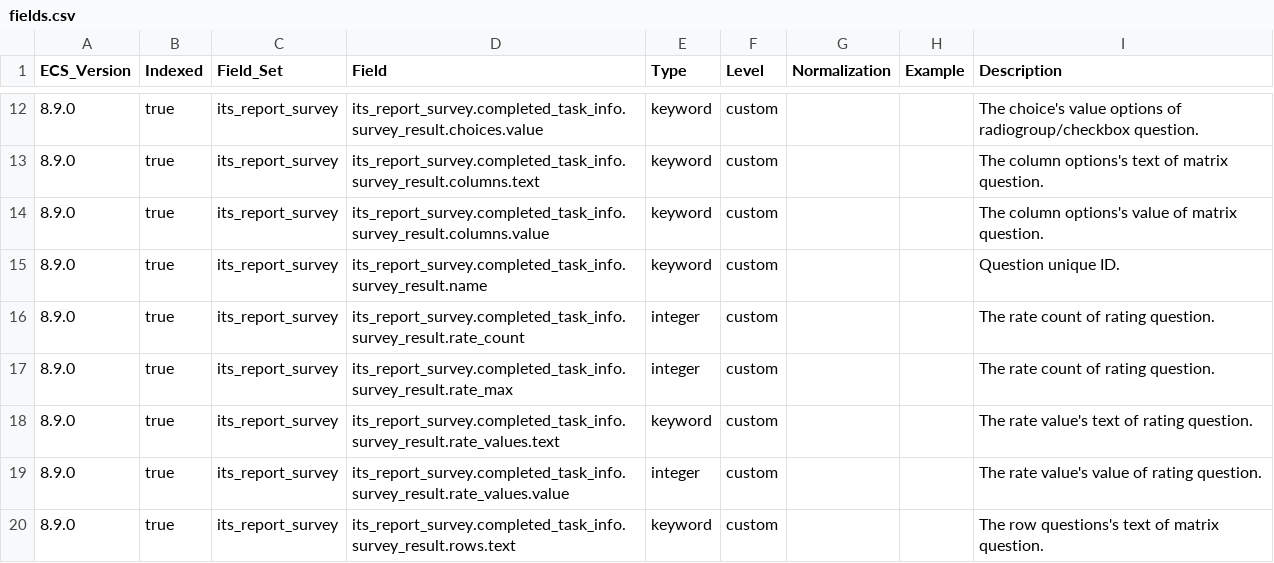
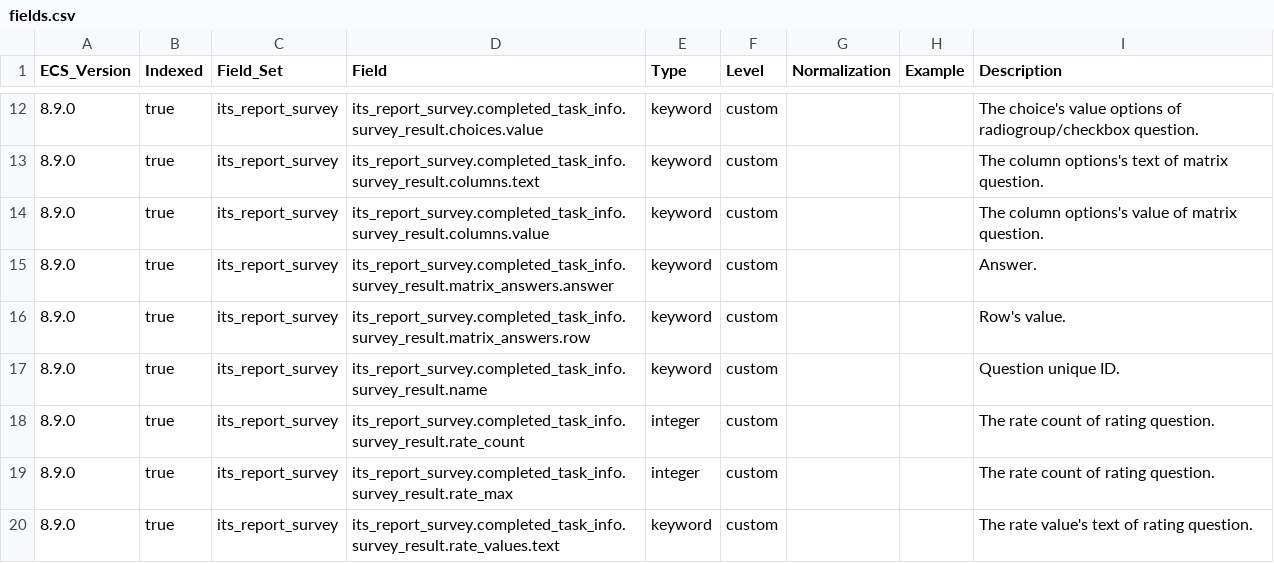
Before and after one commit to itcgosucorp/ITS-ecs, a CSV file: its/index-templates/report-survey/generated/csv/fields.csv, drawn as a sheet; only a part is shown, gaps mark what is left out; the shorter side is filled out with more unchanged rows.

Commit message:
feat: matrix_answer schema

```diff
--- a/its/index-templates/report-survey/generated/csv/fields.csv
+++ b/its/index-templates/report-survey/generated/csv/fields.csv
@@ -14,2 +14,4 @@ ECS_Version,Indexed,Field_Set,Field,Type,Level,Normalization,Example,Description
 8.9.0,true,its_report_survey,its_report_survey.completed_task_info.survey_result.columns.value,keyword,custom,,,The column options's value of matrix question.
+8.9.0,true,its_report_survey,its_report_survey.completed_task_info.survey_result.matrix_answers.answer,keyword,custom,,,Answer.
+8.9.0,true,its_report_survey,its_report_survey.completed_task_info.survey_result.matrix_answers.row,keyword,custom,,,Row's value.
 8.9.0,true,its_report_survey,its_report_survey.completed_task_info.survey_result.name,keyword,custom,,,Question unique ID.
```
Also changed, not shown: its/index-templates/task-log/generated/csv/fields.csv, 21 other files.
